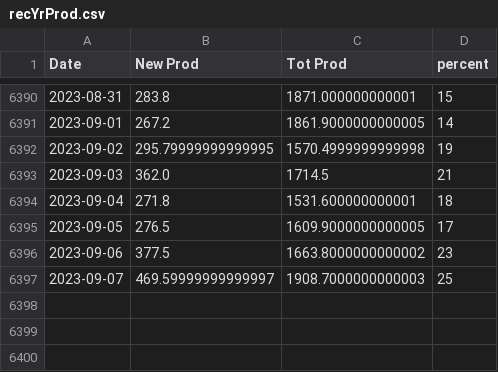
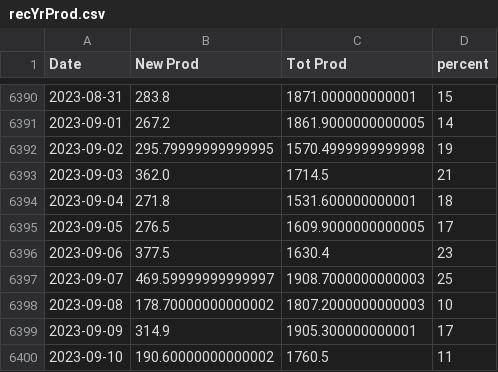
Before and after one commit to crbuch/prod, a CSV file: data/ST/recYrProd.csv, drawn as a sheet; only a part is shown, gaps mark what is left out.

```diff
--- a/data/ST/recYrProd.csv
+++ b/data/ST/recYrProd.csv
@@ -6395,3 +6395,6 @@ Date,New Prod,Tot Prod,percent
 2023-09-05,276.5,1609.9000000000005,17
-2023-09-06,377.5,1663.8000000000002,23
+2023-09-06,377.5,1630.4,23
 2023-09-07,469.59999999999997,1908.7000000000003,25
+2023-09-08,178.70000000000002,1807.2000000000003,10
+2023-09-09,314.9,1905.300000000001,17
+2023-09-10,190.60000000000002,1760.5,11
```
Also changed, not shown: 11 other files.
